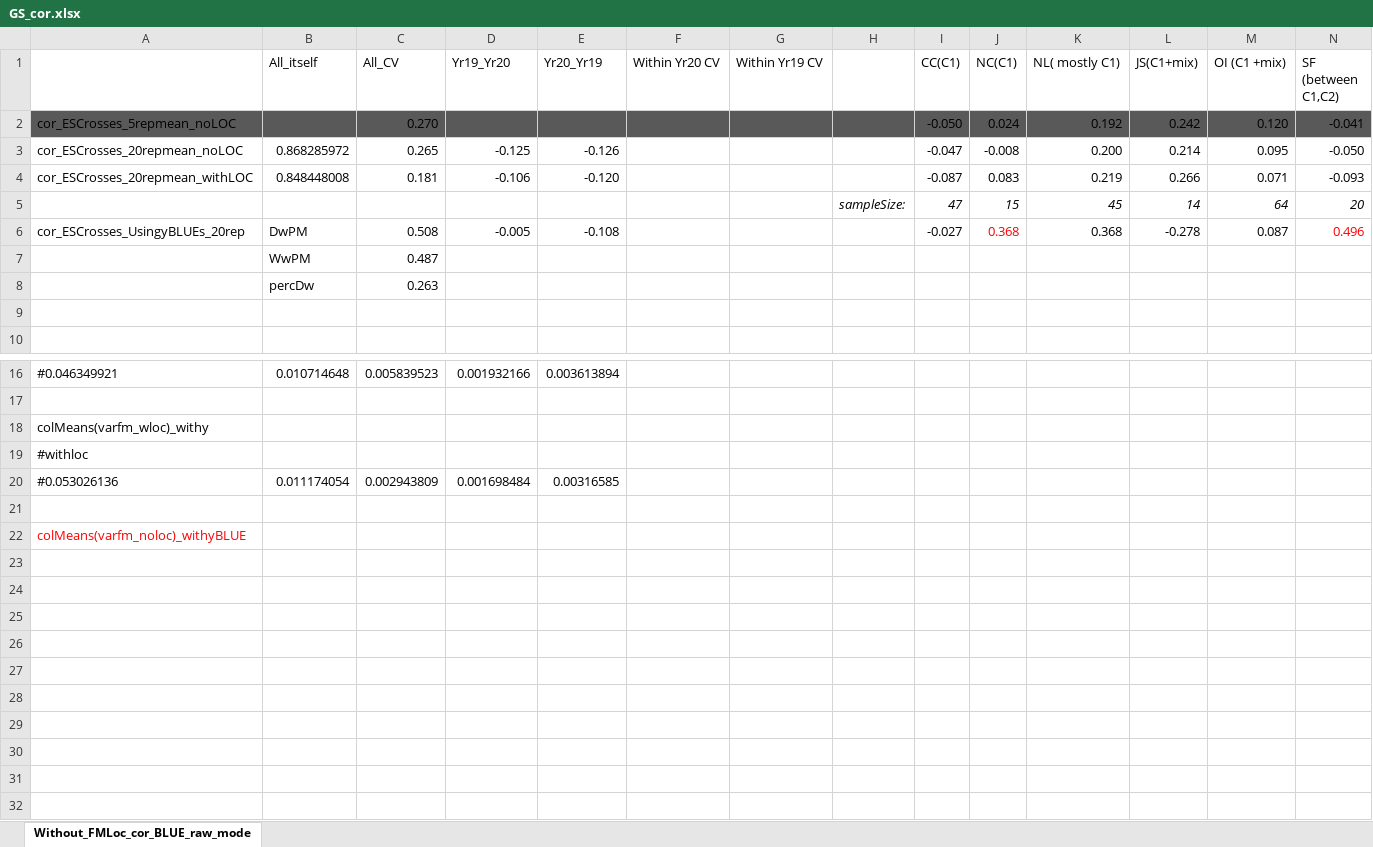
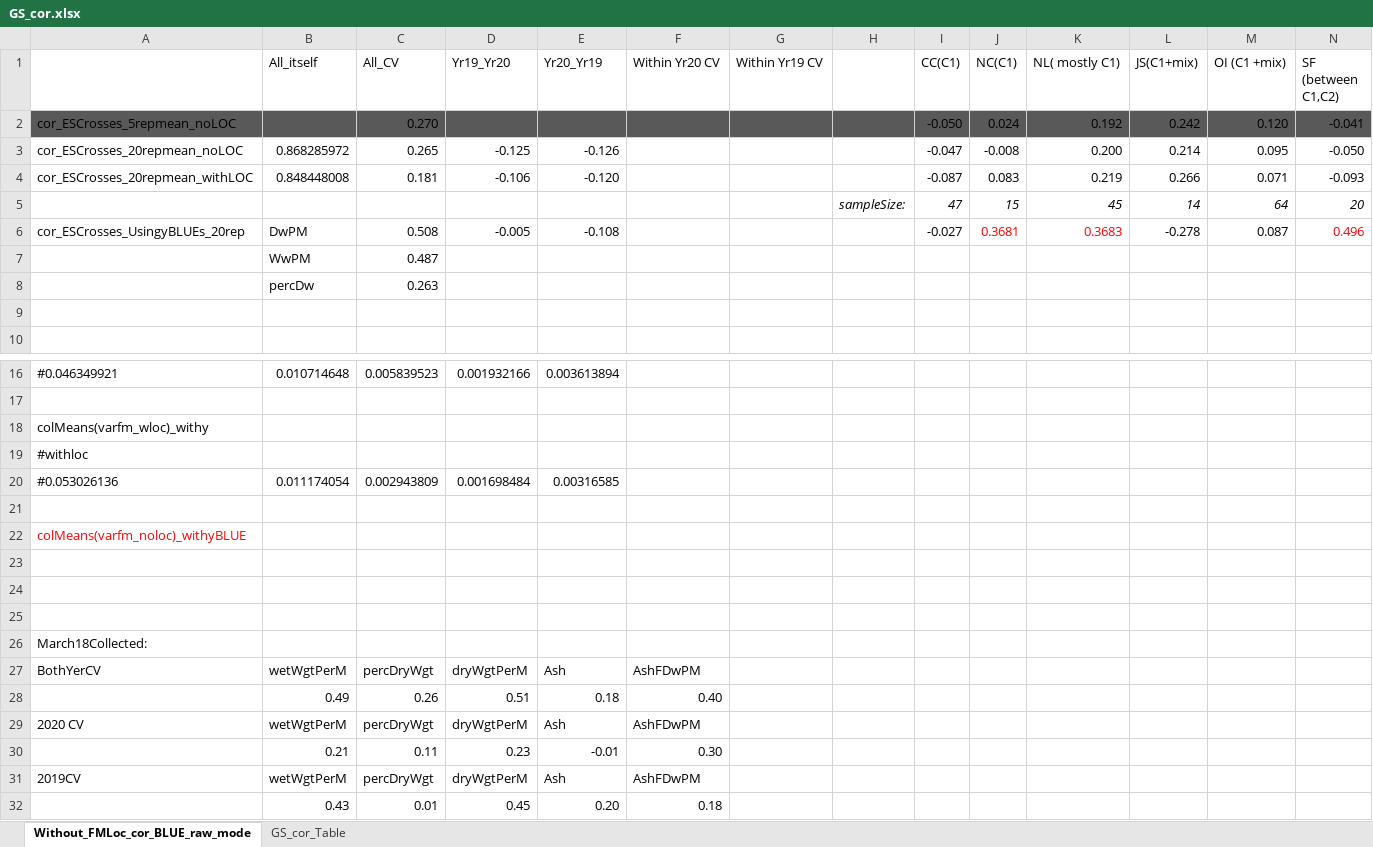
Before and after one commit to MaoHuang2020/GCA_SCA, an Excel workbook: GS_cor.xlsx, sheet Without_FMLoc_cor_BLUE_raw_mode, drawn as a sheet; only a part is shown, gaps mark what is left out; values as stored, in another font and other column widths than the file's, no borders; rows hold the shown columns only; the diff names each change by its address in the sheet, - before the commit and + after, or states it on an @@ line.

```diff
--- a/GS_cor.xlsx (sheet Without_FMLoc_cor_BLUE_raw_mode)
+++ b/GS_cor.xlsx (sheet Without_FMLoc_cor_BLUE_raw_mode)
+sheet tab: GS_cor_Table
-J6 (NC(C1)): 0.368
+J6 (NC(C1)): 0.3681
-K6 (NL( mostly C1)): 0.368
+K6 (NL( mostly C1)): 0.3683
-K6 text colour: black
+K6 text colour: #FF0000
+row 23: (empty)
+row 24: (empty)
+row 25: (empty)
+row 26: March18Collected:
+row 27: BothYerCV | wetWgtPerM | percDryWgt | dryWgtPerM | Ash | AshFDwPM
+row 28:  | 0.49 | 0.26 | 0.51 | 0.18 | 0.40
+row 29: 2020 CV | wetWgtPerM | percDryWgt | dryWgtPerM | Ash | AshFDwPM
+row 30:  | 0.21 | 0.11 | 0.23 | -0.01 | 0.30
+row 31: 2019CV | wetWgtPerM | percDryWgt | dryWgtPerM | Ash | AshFDwPM
+row 32:  | 0.43 | 0.01 | 0.45 | 0.20 | 0.18
```
Also changed, not shown: 24 other files.
